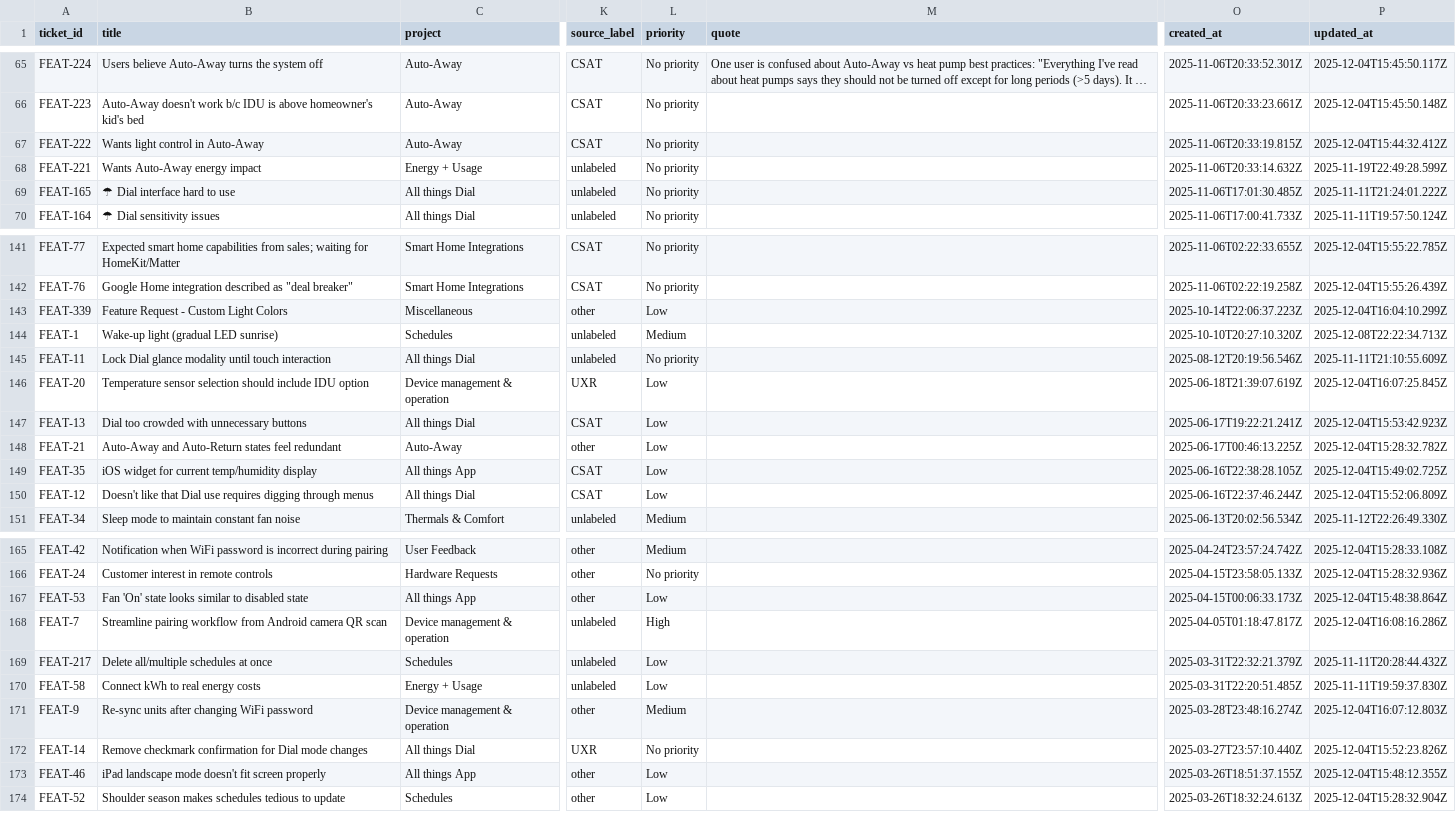
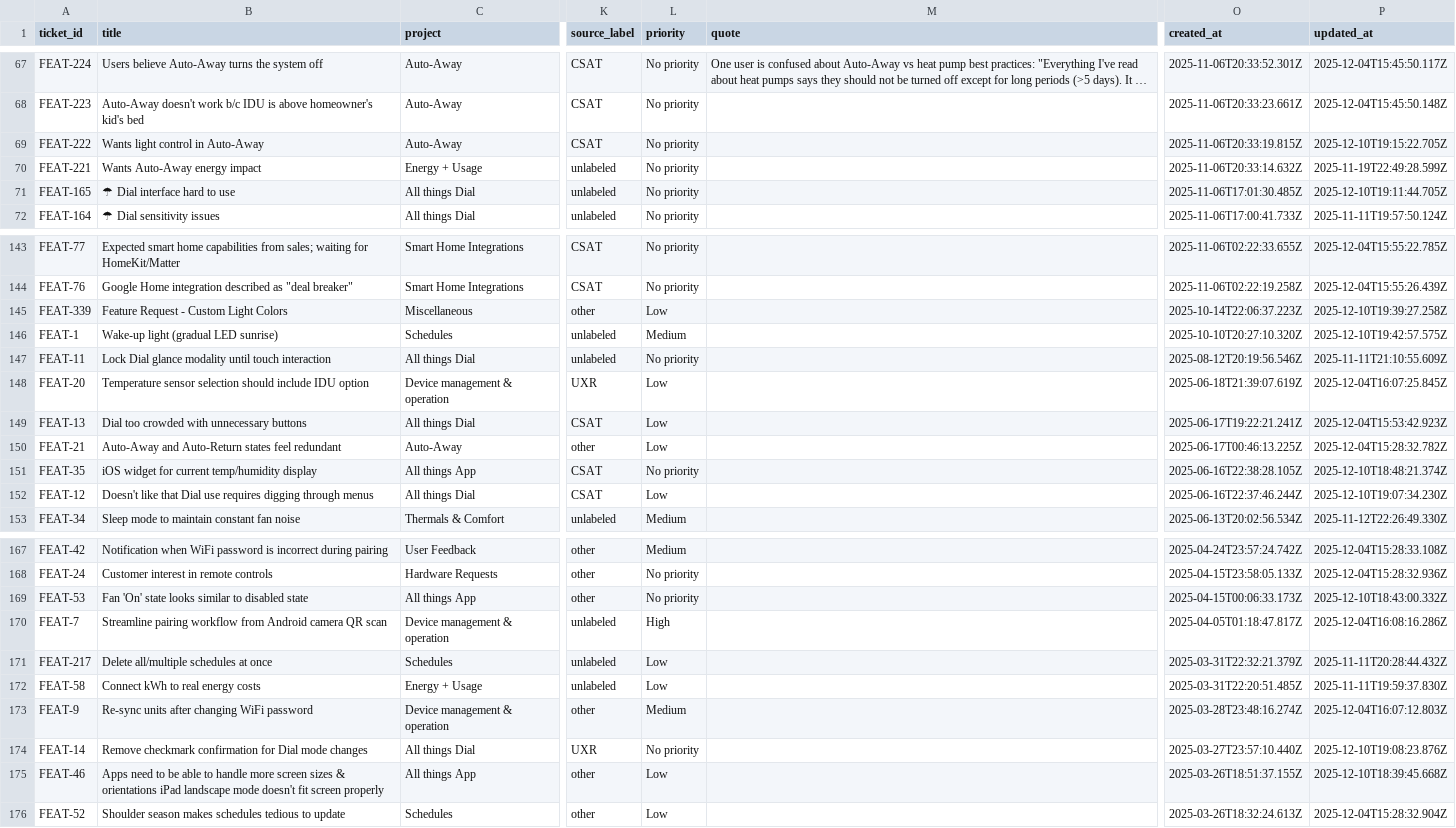
Before and after one commit to claire-quilt/linear-feedback, a CSV file: data/customer_feedback.csv, drawn as a sheet; only a part is shown, gaps mark what is left out; long unchanged cells end in …; addresses are those after the commit; the diff covers the shown part only; the diff names each change by its address in the sheet, - before the commit and + after, or states it on an @@ line.

```diff
--- a/data/customer_feedback.csv
+++ b/data/customer_feedback.csv
-P69 (updated_at): 2025-12-04T15:44:32.412Z
+P69 (updated_at): 2025-12-10T19:15:22.705Z
-P71 (updated_at): 2025-11-11T21:24:01.222Z
+P71 (updated_at): 2025-12-10T19:11:44.705Z
-P145 (updated_at): 2025-12-04T16:04:10.299Z
+P145 (updated_at): 2025-12-10T19:39:27.258Z
-P146 (updated_at): 2025-12-08T22:22:34.713Z
+P146 (updated_at): 2025-12-10T19:42:57.575Z
-L151 (priority): Low
+L151 (priority): No priority
-P151 (updated_at): 2025-12-04T15:49:02.725Z
+P151 (updated_at): 2025-12-10T18:48:21.374Z
-P152 (updated_at): 2025-12-04T15:52:06.809Z
+P152 (updated_at): 2025-12-10T19:07:34.230Z
-L169 (priority): Low
+L169 (priority): No priority
-P169 (updated_at): 2025-12-04T15:48:38.864Z
+P169 (updated_at): 2025-12-10T18:43:00.332Z
-P174 (updated_at): 2025-12-04T15:52:23.826Z
+P174 (updated_at): 2025-12-10T19:08:23.876Z
-B175 (title): iPad landscape…
+B175 (title): Apps need to be able to handle more screen sizes & orientations iPad landscape…
-P175 (updated_at): 2025-12-04T15:48:12.355Z
+P175 (updated_at): 2025-12-10T18:39:45.668Z
```
Also changed, not shown: 2 added rows, 2 removed rows and 19 edited cells elsewhere in this file, 2 other files.
